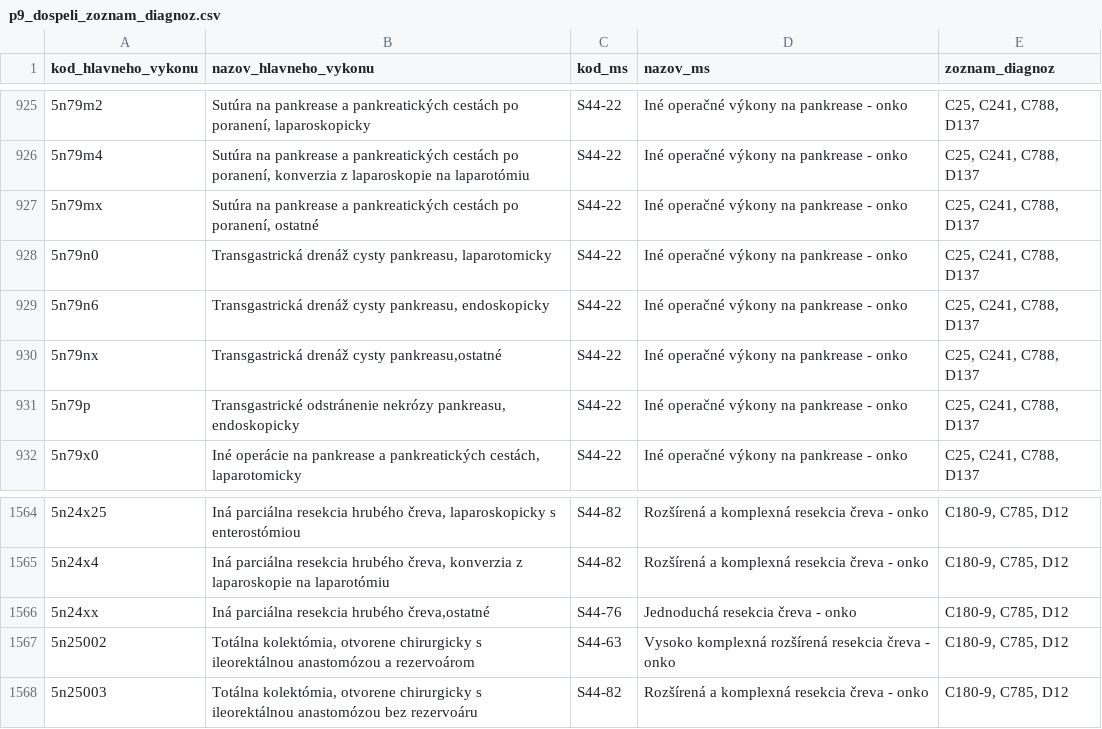
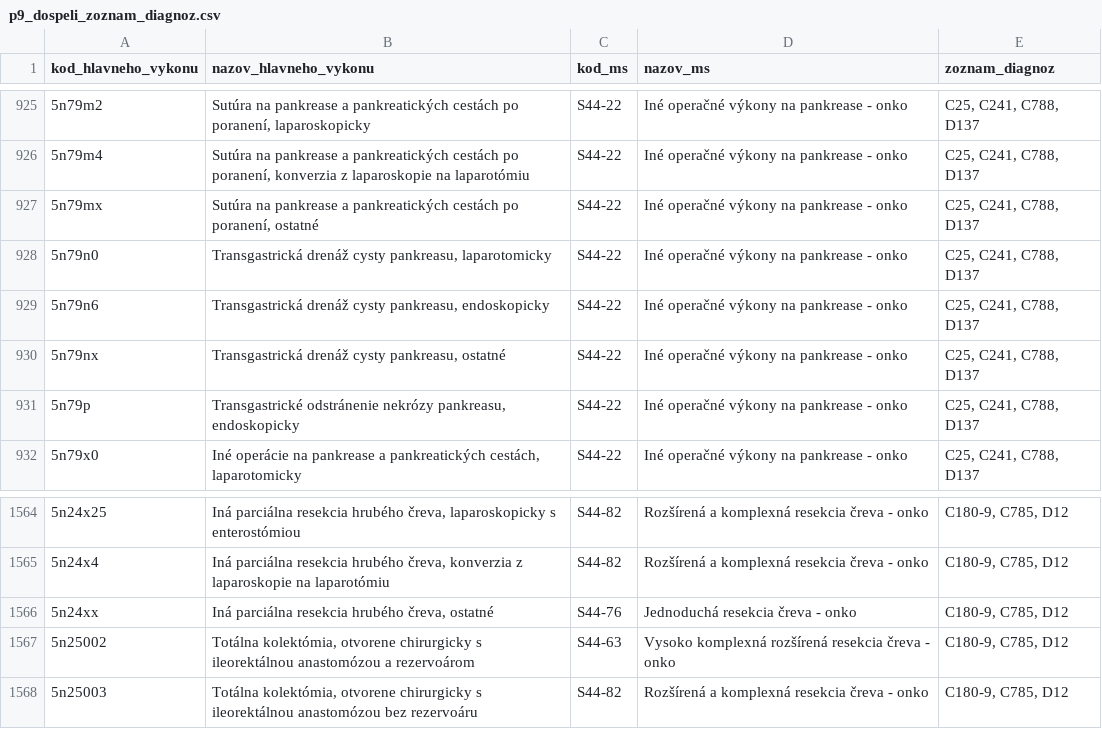
Before and after one commit to Institut-zdravotnych-analyz/OSN-Algoritmus-MS-2024, a CSV file: Prilohy/p9_dospeli_zoznam_diagnoz.csv, drawn as a sheet; only a part is shown, gaps mark what is left out; the diff covers the shown part only.

```diff
--- a/Prilohy/p9_dospeli_zoznam_diagnoz.csv
+++ b/Prilohy/p9_dospeli_zoznam_diagnoz.csv
@@ -929,3 +929,3 @@ kod_hlavneho_vykonu;nazov_hlavneho_vykonu;kod_ms;nazov_ms;zoznam_diagnoz
 5n79n6;Transgastrická drenáž cysty pankreasu, endoskopicky;S44-22;Iné operačné výkony na pankrease - onko;C25, C241, C788, D137
-5n79nx;Transgastrická drenáž cysty pankreasu,ostatné;S44-22;Iné operačné výkony na pankrease - onko;C25, C241, C788, D137
+5n79nx;Transgastrická drenáž cysty pankreasu, ostatné;S44-22;Iné operačné výkony na pankrease - onko;C25, C241, C788, D137
 5n79p;Transgastrické odstránenie nekrózy pankreasu, endoskopicky;S44-22;Iné operačné výkony na pankrease - onko;C25, C241, C788, D137
@@ -1565,3 +1565,3 @@ kod_hlavneho_vykonu;nazov_hlavneho_vykonu;kod_ms;nazov_ms;zoznam_diagnoz
 5n24x4;Iná parciálna resekcia hrubého čreva, konverzia z laparoskopie na laparotómiu;S44-82;Rozšírená a komplexná resekcia čreva - onko;C180-9, C785, D12
-5n24xx;Iná parciálna resekcia hrubého čreva,ostatné;S44-76;Jednoduchá resekcia čreva - onko;C180-9, C785, D12
+5n24xx;Iná parciálna resekcia hrubého čreva, ostatné;S44-76;Jednoduchá resekcia čreva - onko;C180-9, C785, D12
 5n25002;Totálna kolektómia, otvorene chirurgicky s ileorektálnou anastomózou a rezervoárom;S44-63;Vysoko komplexná rozšírená resekcia čreva - onko;C180-9, C785, D12
```
Also changed, not shown: 37 edited cells elsewhere in this file.
